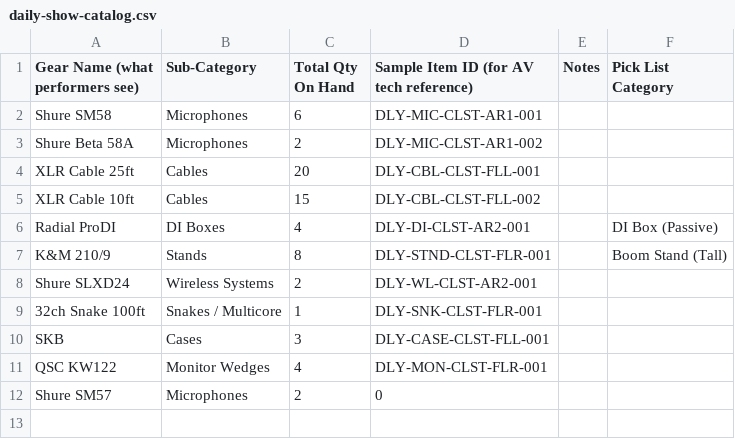
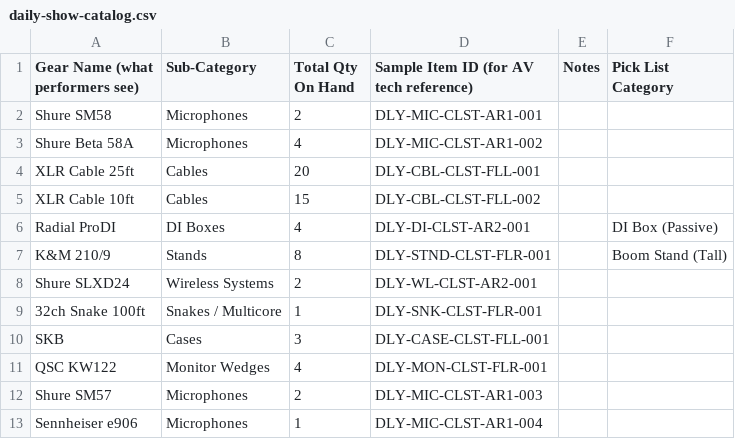
Before and after one commit to GravitasAV/Input-Intake-List, a CSV file: data/daily-show-catalog.csv, drawn as a sheet.

```diff
--- a/data/daily-show-catalog.csv
+++ b/data/daily-show-catalog.csv
@@ -1,4 +1,4 @@
 Gear Name (what performers see),Sub-Category,Total Qty On Hand,Sample Item ID (for AV tech reference),Notes,Pick List Category
-Shure SM58,Microphones,6,DLY-MIC-CLST-AR1-001,,
-Shure Beta 58A,Microphones,2,DLY-MIC-CLST-AR1-002,,
+Shure SM58,Microphones,2,DLY-MIC-CLST-AR1-001,,
+Shure Beta 58A,Microphones,4,DLY-MIC-CLST-AR1-002,,
 XLR Cable 25ft,Cables,20,DLY-CBL-CLST-FLL-001,,
@@ -11,2 +11,3 @@ SKB,Cases,3,DLY-CASE-CLST-FLL-001,,
 QSC KW122,Monitor Wedges,4,DLY-MON-CLST-FLR-001,,
-Shure SM57,Microphones,2,0,,
+Shure SM57,Microphones,2,DLY-MIC-CLST-AR1-003,,
+Sennheiser e906,Microphones,1,DLY-MIC-CLST-AR1-004,,
```
Also changed, not shown: data/daily-show-inventory.csv.
